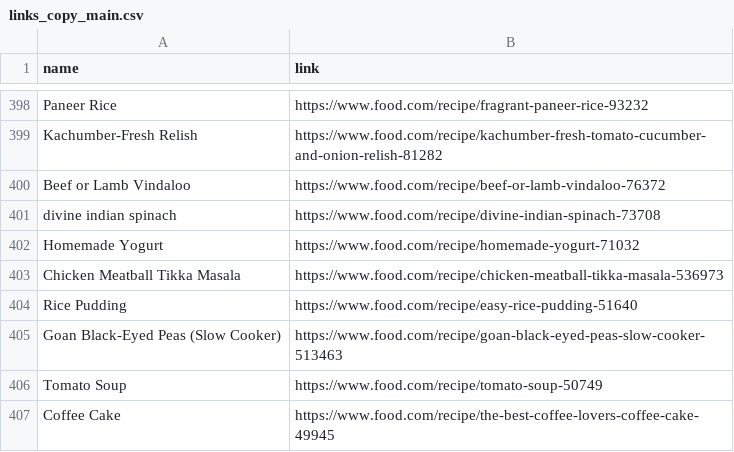
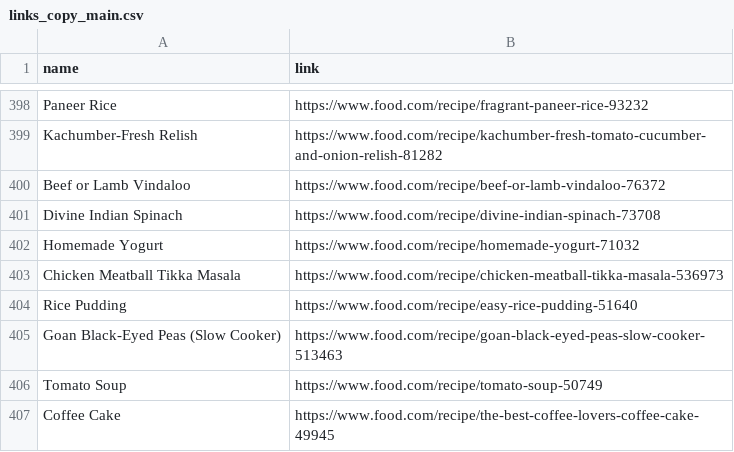
Before and after one commit to Theistic-guy/DEEP-CHEF-PROJECT, a CSV file: links_copy_main.csv, drawn as a sheet; only a part is shown, gaps mark what is left out.

```diff
--- a/links_copy_main.csv
+++ b/links_copy_main.csv
@@ -400,3 +400,3 @@ Kachumber-Fresh Relish,https://www.food.com/recipe/kachumber-fresh-tomato-cucumb
 Beef or Lamb Vindaloo,https://www.food.com/recipe/beef-or-lamb-vindaloo-76372
-divine indian spinach,https://www.food.com/recipe/divine-indian-spinach-73708
+Divine Indian Spinach,https://www.food.com/recipe/divine-indian-spinach-73708
 Homemade Yogurt,https://www.food.com/recipe/homemade-yogurt-71032
```
Also changed, not shown: 49 other files.
